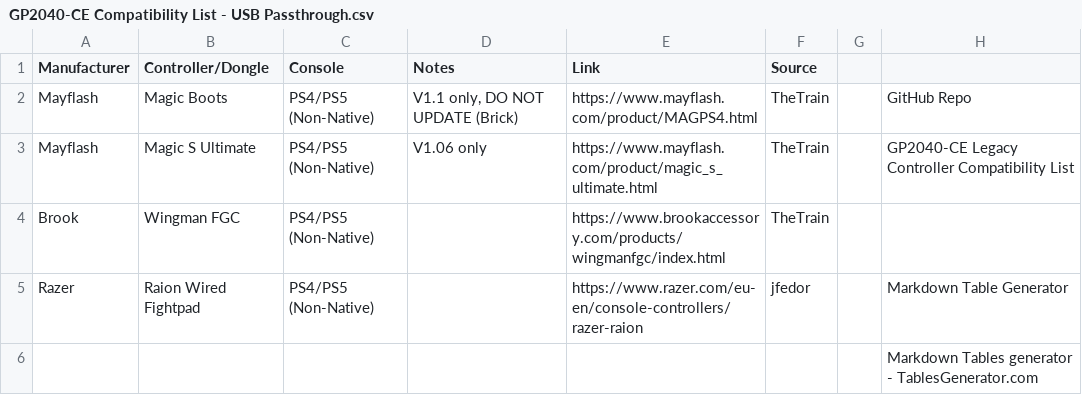
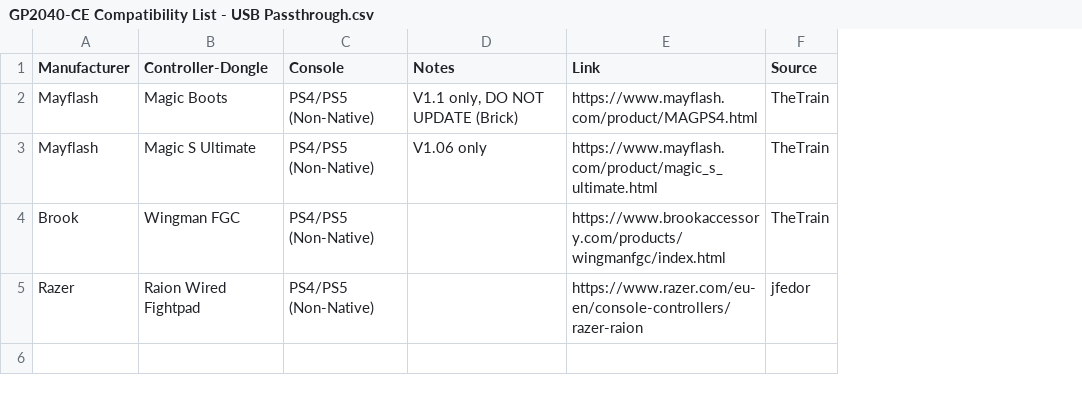
Before and after one commit to InfraredAces/GP2040-CE-Compatibility-List, a CSV file: GP2040-CE Compatibility List - USB Passthrough.csv, drawn as a sheet; the diff names each change by its address in the sheet, - before the commit and + after, or states it on an @@ line.

Commit message:
Remove Contributers from markdown tables

```diff
--- a/GP2040-CE Compatibility List - USB Passthrough.csv
+++ b/GP2040-CE Compatibility List - USB Passthrough.csv
-column G, empty
-column H, rows 2-5: GitHub Repo | GP2040-CE Legacy Controller Compatibility List |  | Markdown Table Generator
-B1: Controller/Dongle
+B1: Controller-Dongle
-row 6:  |  |  |  |  |  |  | Markdown Tables generator - TablesGenerator.com
```
Also changed, not shown: 2 other files.
